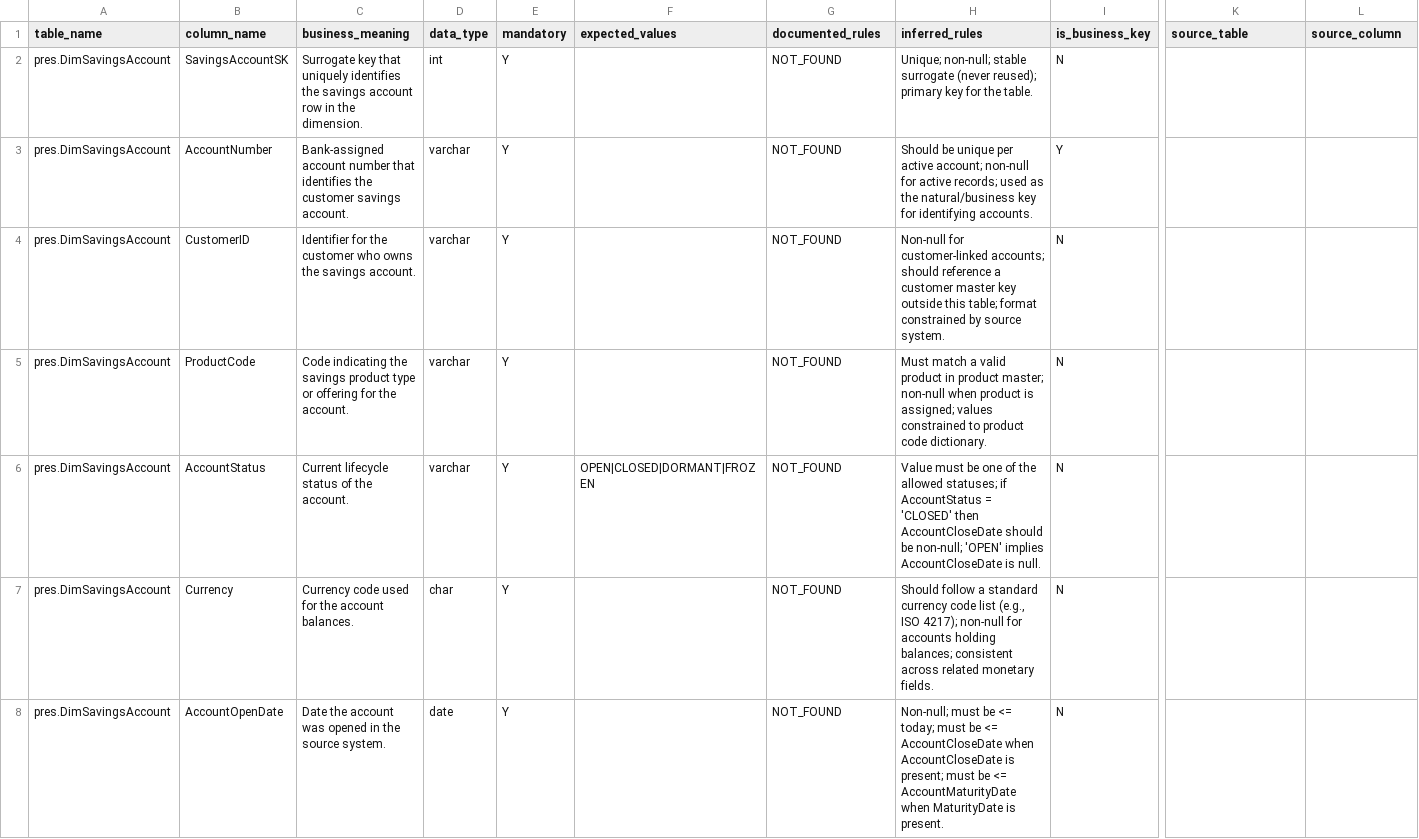
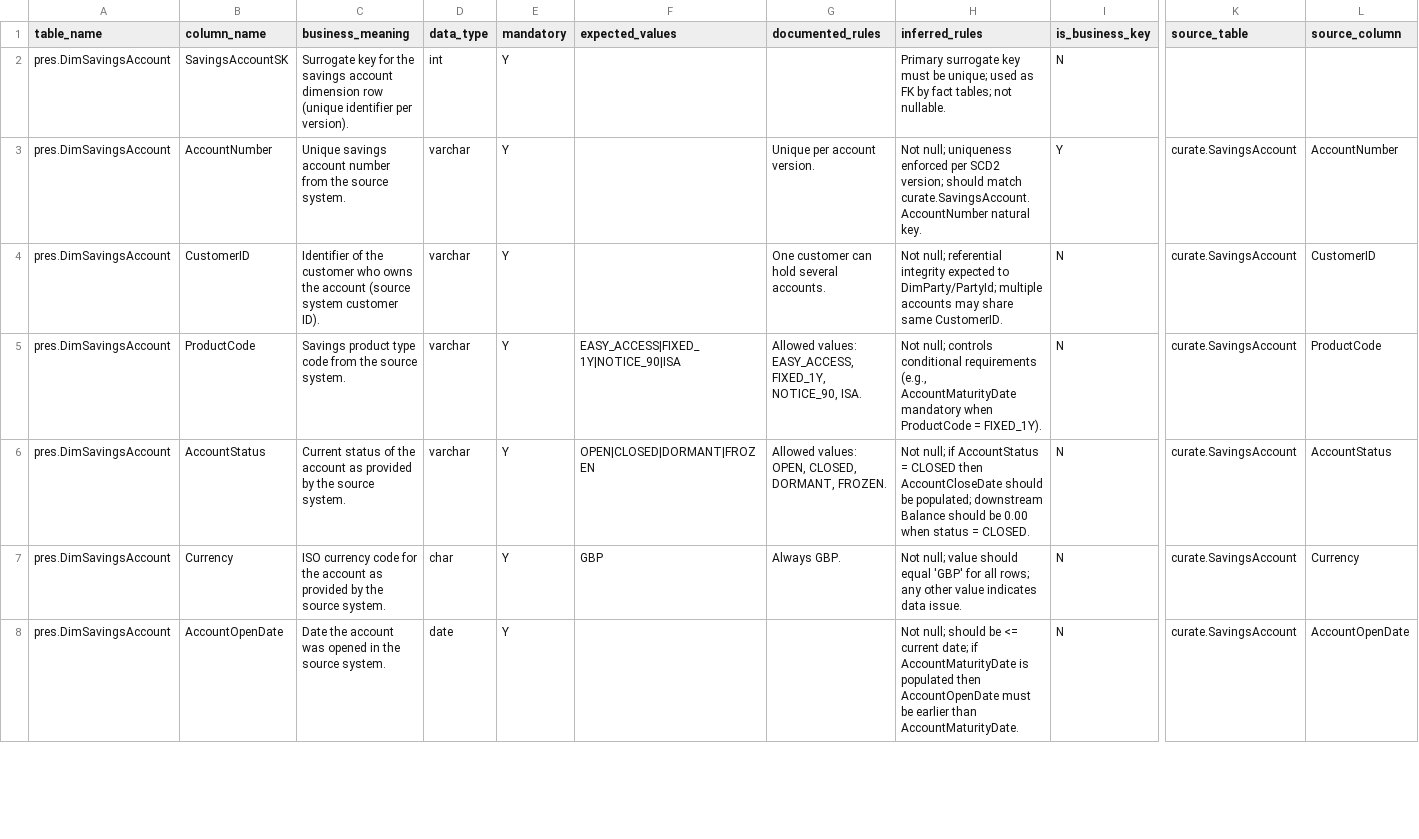
Before and after one commit to NRkulurkar/DQAIAgent, a CSV file: dictionary/pres_DimSavingsAccount.csv, drawn as a sheet; only a part is shown, gaps mark what is left out; the diff covers the shown part only; the diff names each change by its address in the sheet, - before the commit and + after, or states it on an @@ line.

```diff
--- a/dictionary/pres_DimSavingsAccount.csv
+++ b/dictionary/pres_DimSavingsAccount.csv
-C2 (business_meaning): Surrogate key that uniquely identifies the savings account row in the dimension.
+C2 (business_meaning): Surrogate key for the savings account dimension row (unique identifier per version).
-G2 (documented_rules): NOT_FOUND
+G2 (documented_rules): (empty)
-H2 (inferred_rules): Unique; non-null; stable surrogate (never reused); primary key for the table.
+H2 (inferred_rules): Primary surrogate key must be unique; used as FK by fact tables; not nullable.
-C3 (business_meaning): Bank-assigned account number that identifies the customer savings account.
+C3 (business_meaning): Unique savings account number from the source system.
-G3 (documented_rules): NOT_FOUND
+G3 (documented_rules): Unique per account version.
-H3 (inferred_rules): Should be unique per active account; non-null for active records; used as the natural/business key for identifying accounts.
+H3 (inferred_rules): Not null; uniqueness enforced per SCD2 version; should match curate.SavingsAccount.AccountNumber natural key.
-K3:K8 (source_table): (empty)
+K3:K8 (source_table): curate.SavingsAccount
-L3 (source_column): (empty)
+L3 (source_column): AccountNumber
-C4 (business_meaning): Identifier for the customer who owns the savings account.
+C4 (business_meaning): Identifier of the customer who owns the account (source system customer ID).
-G4 (documented_rules): NOT_FOUND
+G4 (documented_rules): One customer can hold several accounts.
-H4 (inferred_rules): Non-null for customer-linked accounts; should reference a customer master key outside this table; format constrained by source system.
+H4 (inferred_rules): Not null; referential integrity expected to DimParty/PartyId; multiple accounts may share same CustomerID.
-L4 (source_column): (empty)
+L4 (source_column): CustomerID
-C5 (business_meaning): Code indicating the savings product type or offering for the account.
+C5 (business_meaning): Savings product type code from the source system.
-F5 (expected_values): (empty)
+F5 (expected_values): EASY_ACCESS|FIXED_1Y|NOTICE_90|ISA
-G5 (documented_rules): NOT_FOUND
+G5 (documented_rules): Allowed values: EASY_ACCESS, FIXED_1Y, NOTICE_90, ISA.
-H5 (inferred_rules): Must match a valid product in product master; non-null when product is assigned; values constrained to product code dictionary.
+H5 (inferred_rules): Not null; controls conditional requirements (e.g., AccountMaturityDate mandatory when ProductCode = FIXED_1Y).
-L5 (source_column): (empty)
+L5 (source_column): ProductCode
-C6 (business_meaning): Current lifecycle status of the account.
+C6 (business_meaning): Current status of the account as provided by the source system.
-G6 (documented_rules): NOT_FOUND
+G6 (documented_rules): Allowed values: OPEN, CLOSED, DORMANT, FROZEN.
-H6 (inferred_rules): Value must be one of the allowed statuses; if AccountStatus = 'CLOSED' then AccountCloseDate should be non-null; 'OPEN' implies AccountCloseDate is null.
+H6 (inferred_rules): Not null; if AccountStatus = CLOSED then AccountCloseDate should be populated; downstream Balance should be 0.00 when status = CLOSED.
-L6 (source_column): (empty)
+L6 (source_column): AccountStatus
-C7 (business_meaning): Currency code used for the account balances.
+C7 (business_meaning): ISO currency code for the account as provided by the source system.
-F7 (expected_values): (empty)
+F7 (expected_values): GBP
-G7 (documented_rules): NOT_FOUND
+G7 (documented_rules): Always GBP.
-H7 (inferred_rules): Should follow a standard currency code list (e.g., ISO 4217); non-null for accounts holding balances; consistent across related monetary fields.
+H7 (inferred_rules): Not null; value should equal 'GBP' for all rows; any other value indicates data issue.
-L7 (source_column): (empty)
+L7 (source_column): Currency
-G8 (documented_rules): NOT_FOUND
+G8 (documented_rules): (empty)
-H8 (inferred_rules): Non-null; must be <= today; must be <= AccountCloseDate when AccountCloseDate is present; must be <= AccountMaturityDate when MaturityDate is present.
+H8 (inferred_rules): Not null; should be <= current date; if AccountMaturityDate is populated then AccountOpenDate must be earlier than AccountMaturityDate.
-L8 (source_column): (empty)
+L8 (source_column): AccountOpenDate
```
Also changed, not shown: 23 edited cells elsewhere in this file, dictionary/curate_SavingsAccount.csv, dictionary/pres_FactSavingsAccount.csv, 11 other files.
